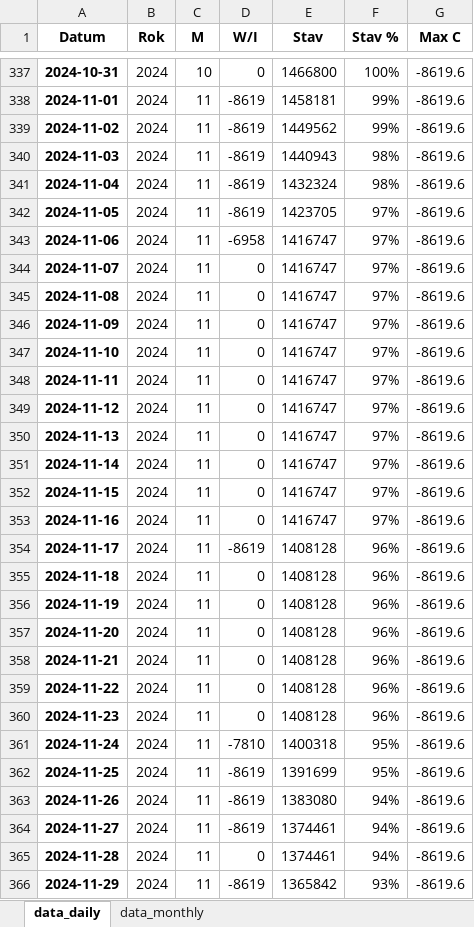
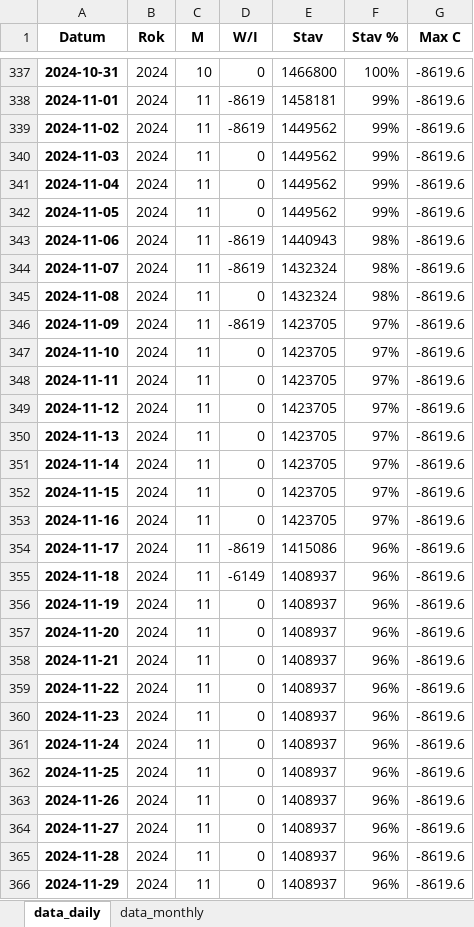
Before and after one commit to juzun/GasStorageOptimization, an Excel workbook: export/RWE_export.xlsx, sheet data_daily, drawn as a sheet; only a part is shown, gaps mark what is left out; values as stored, in another font and other column widths than the file's, no borders; the diff covers the shown part only; the diff names each change by its address in the sheet, - before the commit and + after, or states it on an @@ line.

```diff
--- a/export/RWE_export.xlsx (sheet data_daily)
+++ b/export/RWE_export.xlsx (sheet data_daily)
-D340:D342 (W/I): -8619
+D340:D342 (W/I): 0
-E340 (Stav): 1440943
+E340 (Stav): 1449562
-F340:F341 (Stav %): 98%
+F340:F341 (Stav %): 99%
-E341 (Stav): 1432324
+E341 (Stav): 1449562
-E342 (Stav): 1423705
+E342 (Stav): 1449562
-F342 (Stav %): 97%
+F342 (Stav %): 99%
-D343 (W/I): -6958
+D343 (W/I): -8619
-E343 (Stav): 1416747
+E343 (Stav): 1440943
-F343:F345 (Stav %): 97%
+F343:F345 (Stav %): 98%
-D344 (W/I): 0
+D344 (W/I): -8619
-E344:E345 (Stav): 1416747
+E344:E345 (Stav): 1432324
-D346 (W/I): 0
+D346 (W/I): -8619
-E346:E353 (Stav): 1416747
+E346:E353 (Stav): 1423705
-E354 (Stav): 1408128
+E354 (Stav): 1415086
-D355 (W/I): 0
+D355 (W/I): -6149
-E355:E360 (Stav): 1408128
+E355:E360 (Stav): 1408937
-D361 (W/I): -7810
+D361 (W/I): 0
-E361 (Stav): 1400318
+E361 (Stav): 1408937
-F361:F362 (Stav %): 95%
+F361:F362 (Stav %): 96%
-D362:D364 (W/I): -8619
+D362:D364 (W/I): 0
-E362 (Stav): 1391699
+E362 (Stav): 1408937
-E363 (Stav): 1383080
+E363 (Stav): 1408937
-F363:F365 (Stav %): 94%
+F363:F365 (Stav %): 96%
-E364:E365 (Stav): 1374461
+E364:E365 (Stav): 1408937
-D366 (W/I): -8619
+D366 (W/I): 0
-E366 (Stav): 1365842
+E366 (Stav): 1408937
-F366 (Stav %): 93%
+F366 (Stav %): 96%
```
Also changed, not shown: 1655 edited cells elsewhere in this sheet, sheet data_monthly, export/MGS_export.xlsx, export/total_export.xlsx, 18 other files.
